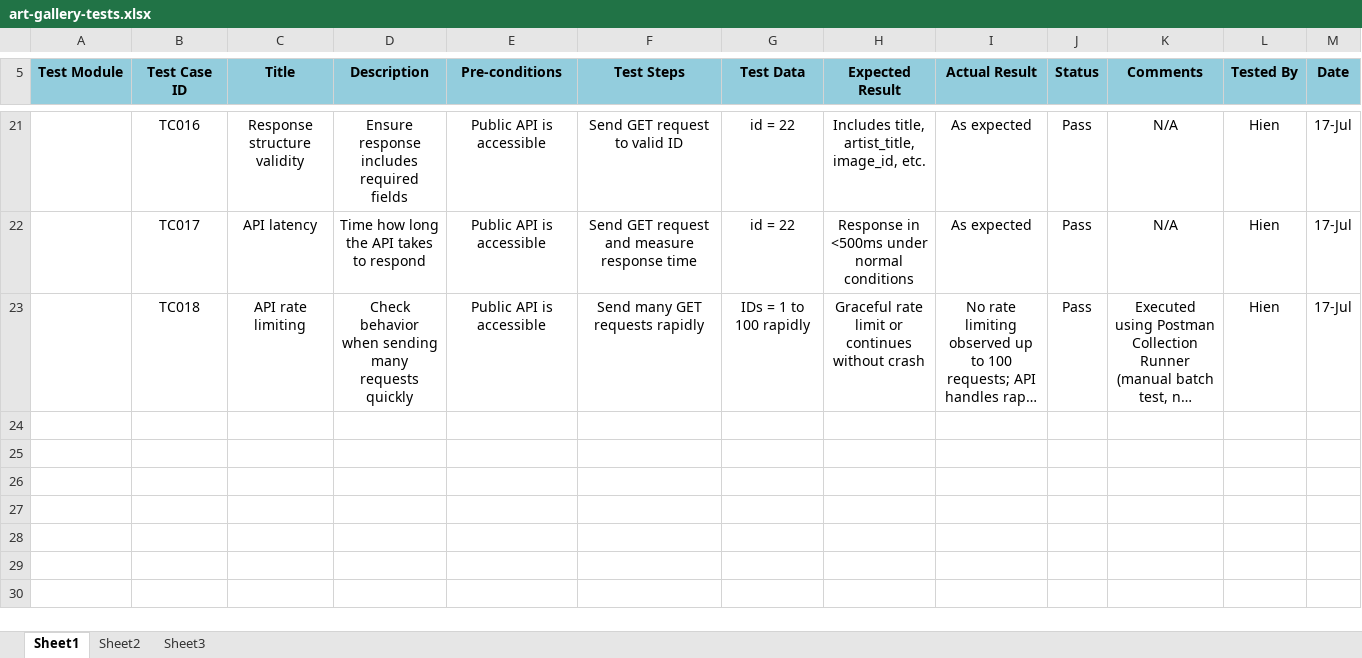
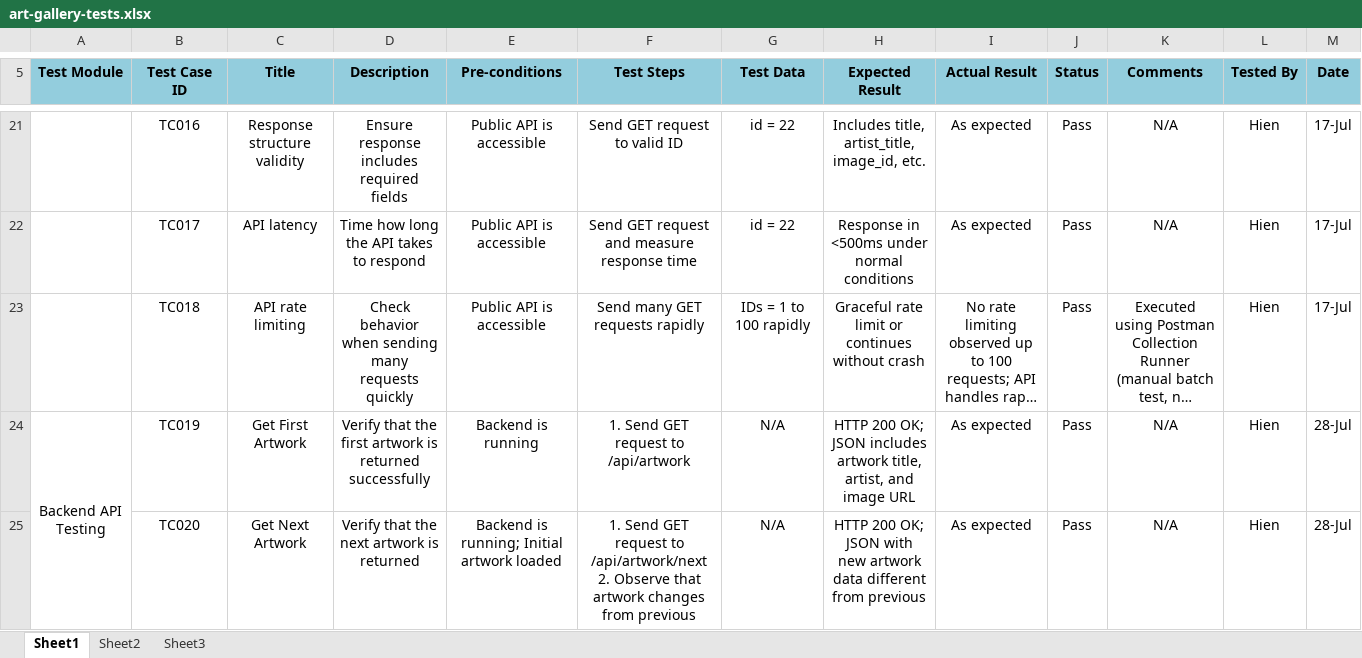
Before and after one commit to hothuyhien/ArtworksDisplayer, an Excel workbook: art-gallery-tests.xlsx, sheet Sheet1, drawn as a sheet; only a part is shown, gaps mark what is left out; long unchanged cells end in …; values as stored, in another font and other column widths than the file's, no borders; ↵ is a line break in a cell; the diff covers the shown part only; the diff names each change by its address in the sheet, - before the commit and + after, or states it on an @@ line.

Commit message:
Add 4 backend API test cases into manual testing document

```diff
--- a/art-gallery-tests.xlsx (sheet Sheet1)
+++ b/art-gallery-tests.xlsx (sheet Sheet1)
+row 24: Backend API Testing | TC019 | Get First Artwork | Verify that the first artwork is returned successfully | Backend is running | 1. Send GET request to /api/artwork | N/A | HTTP 200 OK; ↵ JSON includes artwork title, artist, and image URL | As expected | Pass | N/A | Hien | 28-Jul
+row 25:  | TC020 | Get Next Artwork | Verify that the next artwork is returned | Backend is running; Initial artwork loaded | 1. Send GET request to /api/artwork/next ↵ 2. Observe that artwork changes from previous | N/A | HTTP 200 OK; ↵ JSON with new artwork data different from previous | As expected | Pass | N/A | Hien | 28-Jul
```
Also changed, not shown: 2 added rows and 1 edited cell elsewhere in this sheet, 2 other files.
